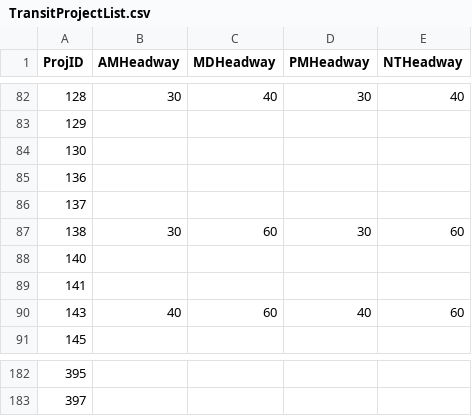
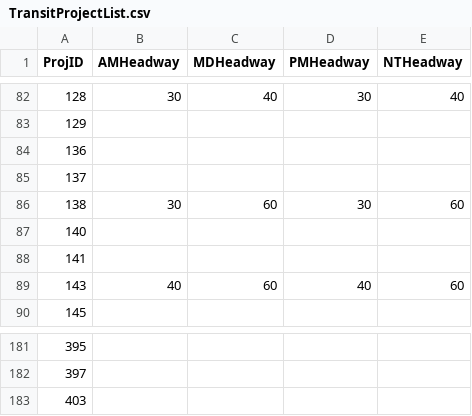
Before and after one commit to Triangle-Modeling-and-Analytics/TRMG2, a CSV file: scenarios/mtp_2050/TransitProjectList.csv, drawn as a sheet; only a part is shown, gaps mark what is left out; removed rows and columns are numbered as before the commit, all else as after; the diff names each change by its address in the sheet, - before the commit and + after, or states it on an @@ line.

Commit message:
LOTS of rts fixes. A few network edits.
Fixing routes so they appear in the scenario as they are coded in the master. For both 2020 and 2050.

```diff
--- a/scenarios/mtp_2050/TransitProjectList.csv
+++ b/scenarios/mtp_2050/TransitProjectList.csv
-row 84: 130
+row 183: 403
```
Also changed, not shown: 15 other files.
